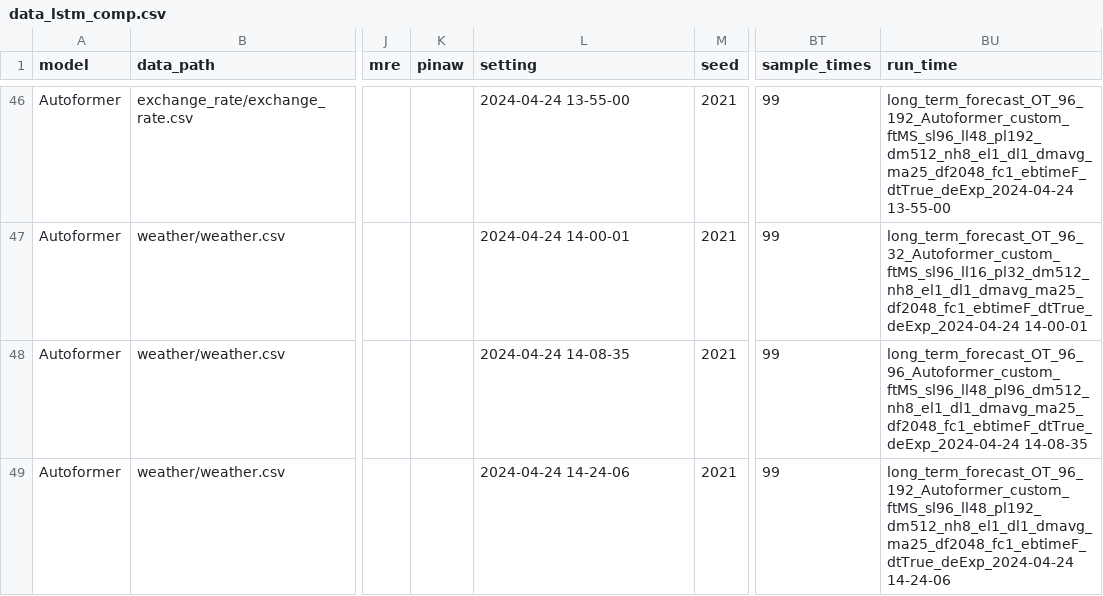
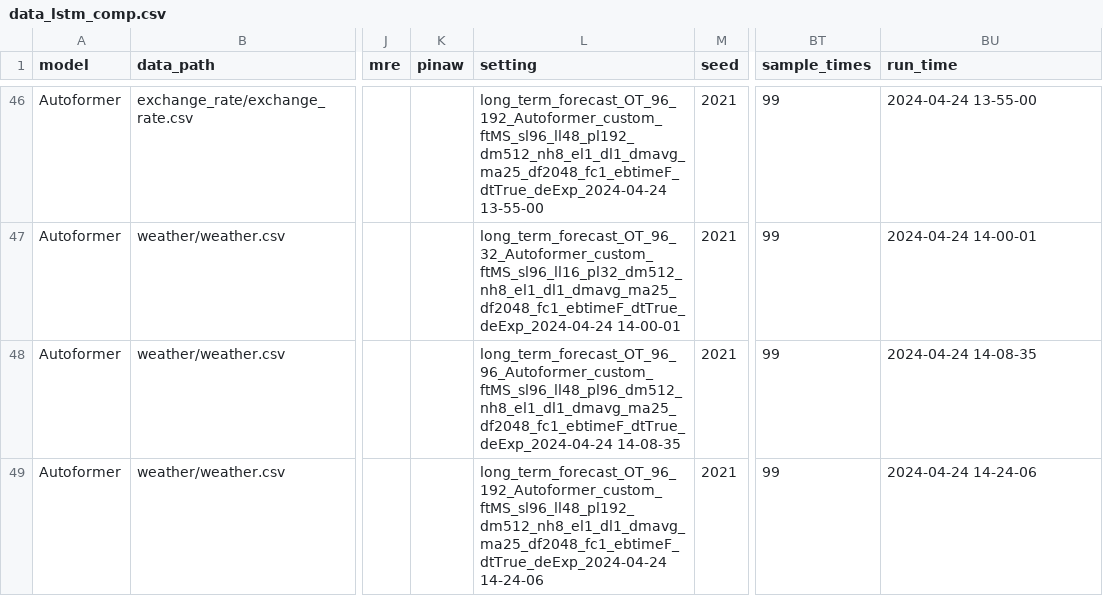
Before and after one commit to Jack251970/Time-Series-Library, a CSV file: data/long_term_forecast/data_lstm_comp.csv, drawn as a sheet; only a part is shown, gaps mark what is left out; the diff covers the shown part only; the diff names each change by its address in the sheet, - before the commit and + after, or states it on an @@ line.

```diff
--- a/data/long_term_forecast/data_lstm_comp.csv
+++ b/data/long_term_forecast/data_lstm_comp.csv
-L46 (setting): 2024-04-24 13-55-00
+L46 (setting): long_term_forecast_OT_96_192_Autoformer_custom_ftMS_sl96_ll48_pl192_dm512_nh8_el1_dl1_dmavg_ma25_df2048_fc1_ebtimeF_dtTrue_deExp_2024-04-24 13-55-00
-BU46 (run_time): long_term_forecast_OT_96_192_Autoformer_custom_ftMS_sl96_ll48_pl192_dm512_nh8_el1_dl1_dmavg_ma25_df2048_fc1_ebtimeF_dtTrue_deExp_2024-04-24 13-55-00
+BU46 (run_time): 2024-04-24 13-55-00
-L47 (setting): 2024-04-24 14-00-01
+L47 (setting): long_term_forecast_OT_96_32_Autoformer_custom_ftMS_sl96_ll16_pl32_dm512_nh8_el1_dl1_dmavg_ma25_df2048_fc1_ebtimeF_dtTrue_deExp_2024-04-24 14-00-01
-BU47 (run_time): long_term_forecast_OT_96_32_Autoformer_custom_ftMS_sl96_ll16_pl32_dm512_nh8_el1_dl1_dmavg_ma25_df2048_fc1_ebtimeF_dtTrue_deExp_2024-04-24 14-00-01
+BU47 (run_time): 2024-04-24 14-00-01
-L48 (setting): 2024-04-24 14-08-35
+L48 (setting): long_term_forecast_OT_96_96_Autoformer_custom_ftMS_sl96_ll48_pl96_dm512_nh8_el1_dl1_dmavg_ma25_df2048_fc1_ebtimeF_dtTrue_deExp_2024-04-24 14-08-35
-BU48 (run_time): long_term_forecast_OT_96_96_Autoformer_custom_ftMS_sl96_ll48_pl96_dm512_nh8_el1_dl1_dmavg_ma25_df2048_fc1_ebtimeF_dtTrue_deExp_2024-04-24 14-08-35
+BU48 (run_time): 2024-04-24 14-08-35
-L49 (setting): 2024-04-24 14-24-06
+L49 (setting): long_term_forecast_OT_96_192_Autoformer_custom_ftMS_sl96_ll48_pl192_dm512_nh8_el1_dl1_dmavg_ma25_df2048_fc1_ebtimeF_dtTrue_deExp_2024-04-24 14-24-06
-BU49 (run_time): long_term_forecast_OT_96_192_Autoformer_custom_ftMS_sl96_ll48_pl192_dm512_nh8_el1_dl1_dmavg_ma25_df2048_fc1_ebtimeF_dtTrue_deExp_2024-04-24 14-24-06
+BU49 (run_time): 2024-04-24 14-24-06
```
Also changed, not shown: 64 edited cells elsewhere in this file, data/probability_forecast/data_baseline_paper.csv, data/probability_forecast/data_parameter_32.csv, 1 other file.
